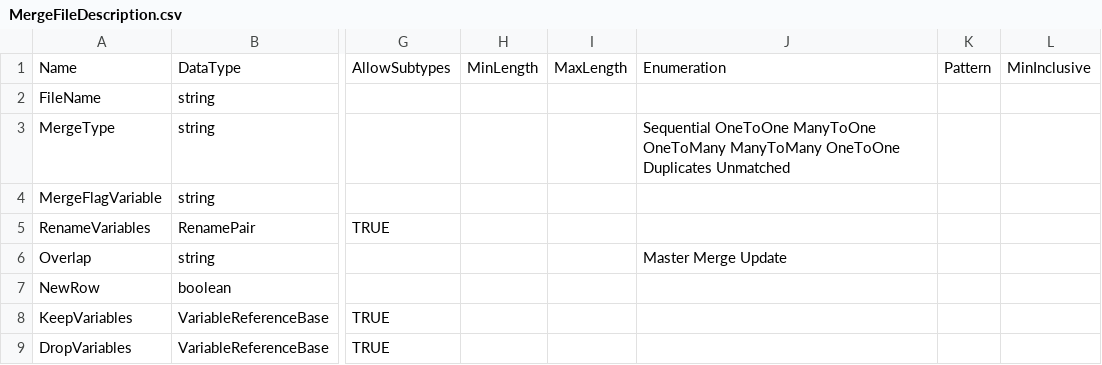
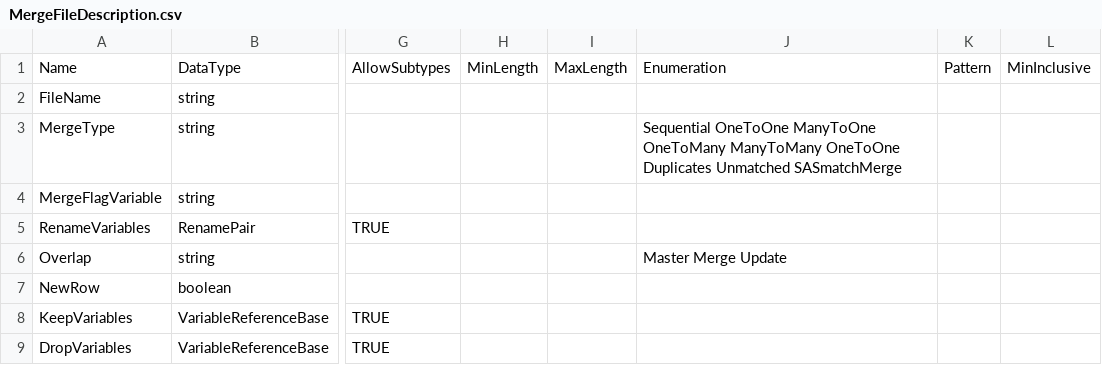
Before and after one commit to ddialliance/sdtl, a CSV file: CompositeTypes/MergeFileDescription/MergeFileDescription.csv, drawn as a sheet; only a part is shown, gaps mark what is left out; the diff names each change by its address in the sheet, - before the commit and + after, or states it on an @@ line.

```diff
--- a/CompositeTypes/MergeFileDescription/MergeFileDescription.csv
+++ b/CompositeTypes/MergeFileDescription/MergeFileDescription.csv
-J3: …Duplicates Unmatched
+J3: …Duplicates Unmatched SASmatchMerge
```
Also changed, not shown: CompositeTypes/AppendDatasets/AppendDatasets.csv, CompositeTypes/NumberRangeExpression/NumberRangeExpression.csv, 13 other files.
